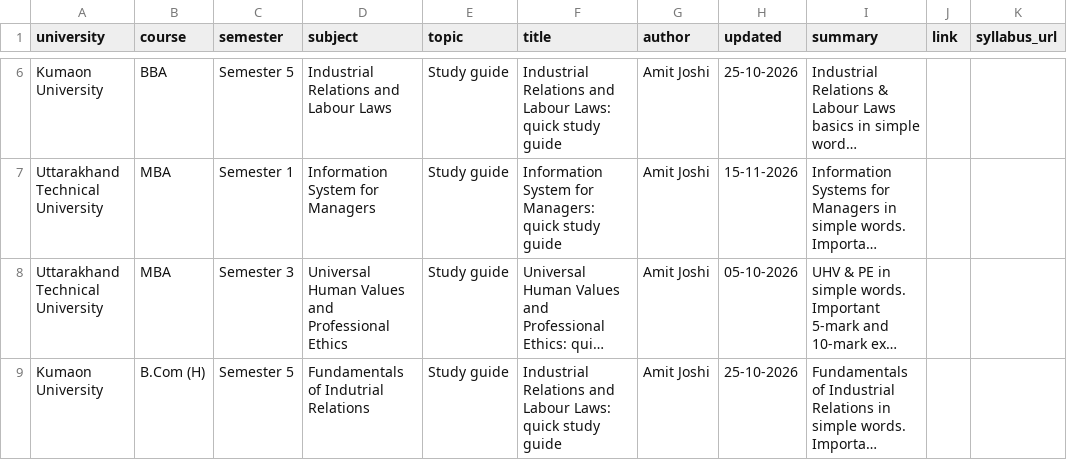
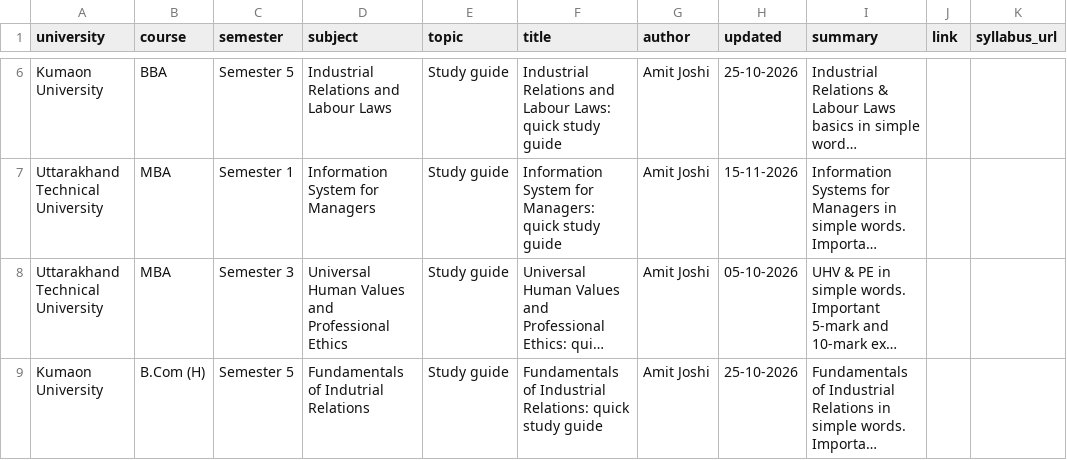
Before and after one commit to amitjoshirdr/wisrut.com, a CSV file: notes.csv, drawn as a sheet; only a part is shown, gaps mark what is left out; long unchanged cells end in …; the diff names each change by its address in the sheet, - before the commit and + after, or states it on an @@ line.

Commit message:
notes.csv

```diff
--- a/notes.csv
+++ b/notes.csv
-F9 (title): Industrial Relations and Labour Laws: quick study…
+F9 (title): Fundamentals of Industrial Relations: quick study…
```
